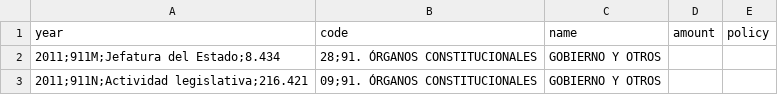
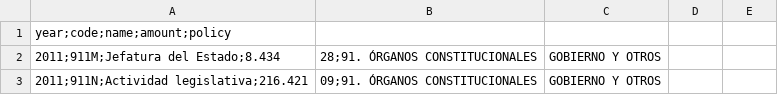
Before and after one commit to giorbernal/statebudgets, a CSV file: data/input/spending.csv, drawn as a sheet; only a part is shown.

```diff
--- a/data/input/spending.csv
+++ b/data/input/spending.csv
@@ -1,2 +1,2 @@
-year,code,name,amount,policy
+year;code;name;amount;policy
 2011;911M;Jefatura del Estado;8.434,28;91. ÓRGANOS CONSTITUCIONALES, GOBIERNO Y OTROS
```
Also changed, not shown: 3 other files.
